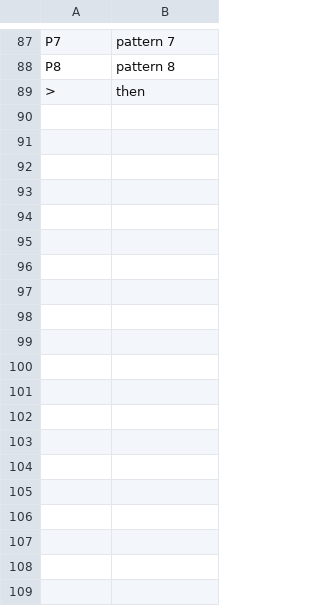
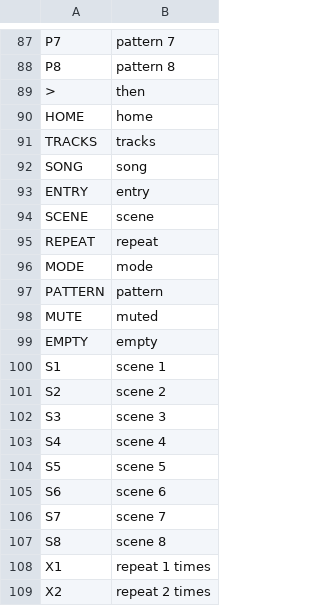
Before and after one commit to F0nski/quartz, a TSV file: app/words.tsv, drawn as a sheet; only a part is shown, gaps mark what is left out; the diff covers the shown part only; the diff names each change by its address in the sheet, - before the commit and + after, or states it on an @@ line.

Commit message:
HOME: mutes, scenes and song page; SAVE layer appends scenes

```diff
--- a/app/words.tsv
+++ b/app/words.tsv
+row 90: HOME | home
+row 91: TRACKS | tracks
+row 92: SONG | song
+row 93: ENTRY | entry
+row 94: SCENE | scene
+row 95: REPEAT | repeat
+row 96: MODE | mode
+row 97: PATTERN | pattern
+row 98: MUTE | muted
+row 99: EMPTY | empty
+row 100: S1 | scene 1
+row 101: S2 | scene 2
+row 102: S3 | scene 3
+row 103: S4 | scene 4
+row 104: S5 | scene 5
+row 105: S6 | scene 6
+row 106: S7 | scene 7
+row 107: S8 | scene 8
+row 108: X1 | repeat 1 times
+row 109: X2 | repeat 2 times
```
Also changed, not shown: 14 added rows elsewhere in this file, 4 other files.
